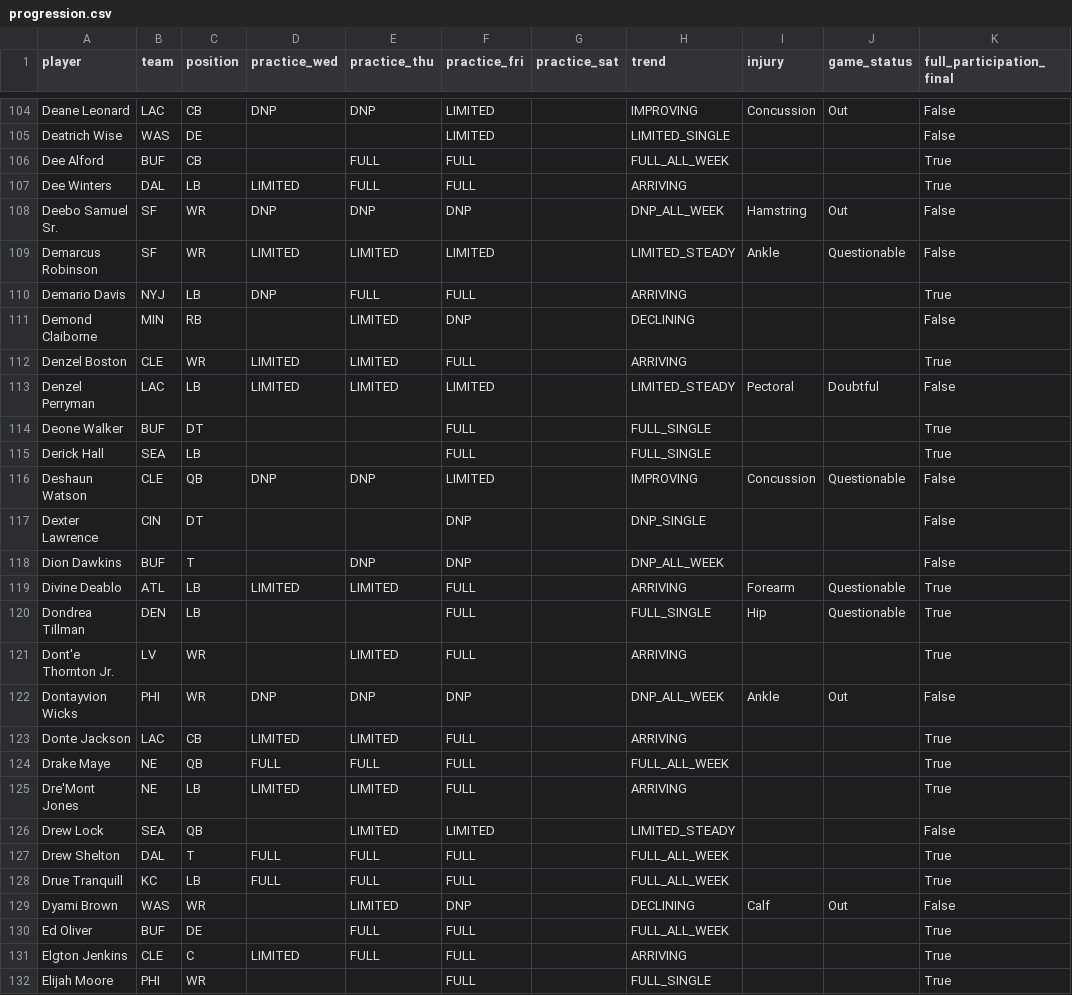
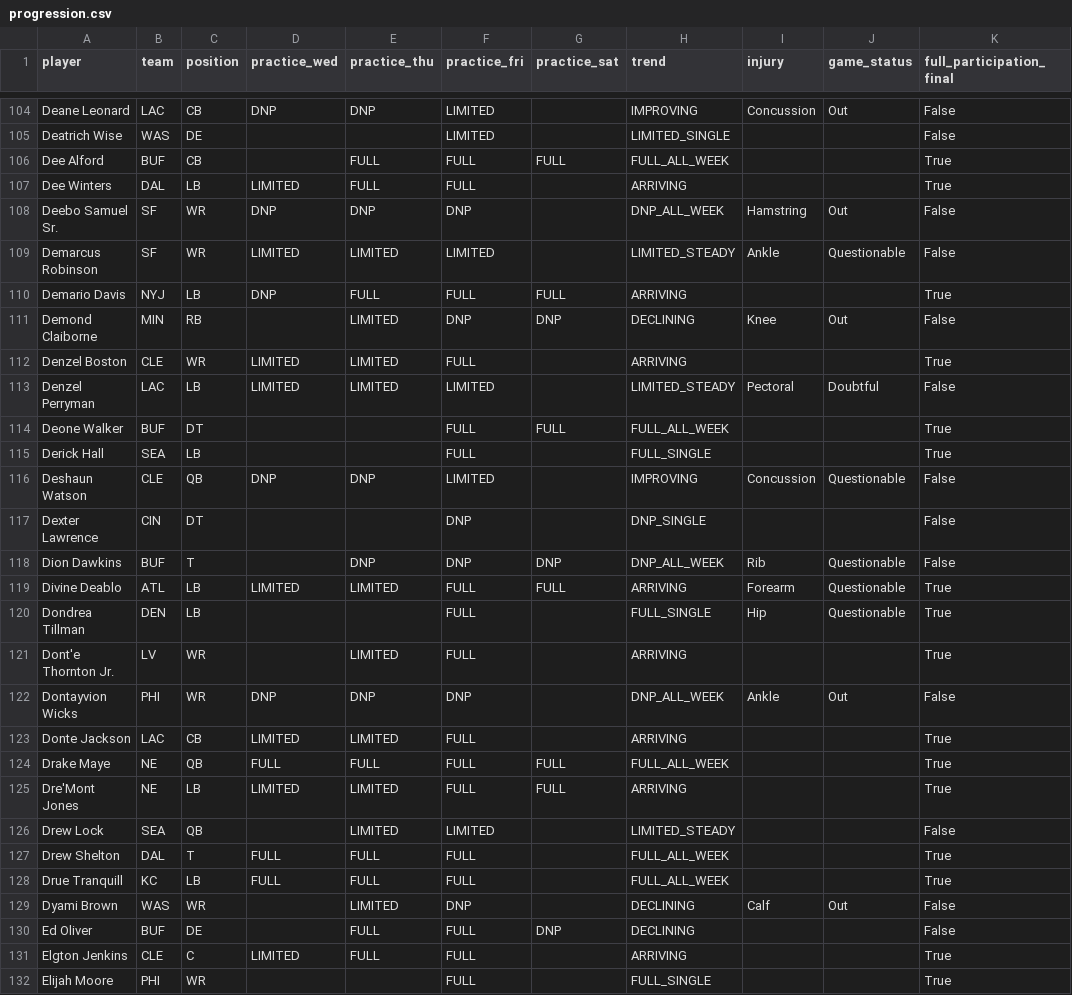
Before and after one commit to russellkt/practice-report-archive, a CSV file: progression/progression.csv, drawn as a sheet; only a part is shown, gaps mark what is left out; the diff covers the shown part only.

```diff
--- a/progression/progression.csv
+++ b/progression/progression.csv
@@ -105,3 +105,3 @@ Deane Leonard,LAC,CB,DNP,DNP,LIMITED,,IMPROVING,Concussion,Out,False
 Deatrich Wise,WAS,DE,,,LIMITED,,LIMITED_SINGLE,,,False
-Dee Alford,BUF,CB,,FULL,FULL,,FULL_ALL_WEEK,,,True
+Dee Alford,BUF,CB,,FULL,FULL,FULL,FULL_ALL_WEEK,,,True
 Dee Winters,DAL,LB,LIMITED,FULL,FULL,,ARRIVING,,,True
@@ -109,7 +109,7 @@ Deebo Samuel Sr.,SF,WR,DNP,DNP,DNP,,DNP_ALL_WEEK,Hamstring,Out,False
 Demarcus Robinson,SF,WR,LIMITED,LIMITED,LIMITED,,LIMITED_STEADY,Ankle,Questionable,False
-Demario Davis,NYJ,LB,DNP,FULL,FULL,,ARRIVING,,,True
-Demond Claiborne,MIN,RB,,LIMITED,DNP,,DECLINING,,,False
+Demario Davis,NYJ,LB,DNP,FULL,FULL,FULL,ARRIVING,,,True
+Demond Claiborne,MIN,RB,,LIMITED,DNP,DNP,DECLINING,Knee,Out,False
 Denzel Boston,CLE,WR,LIMITED,LIMITED,FULL,,ARRIVING,,,True
 Denzel Perryman,LAC,LB,LIMITED,LIMITED,LIMITED,,LIMITED_STEADY,Pectoral,Doubtful,False
-Deone Walker,BUF,DT,,,FULL,,FULL_SINGLE,,,True
+Deone Walker,BUF,DT,,,FULL,FULL,FULL_ALL_WEEK,,,True
 Derick Hall,SEA,LB,,,FULL,,FULL_SINGLE,,,True
@@ -117,4 +117,4 @@ Deshaun Watson,CLE,QB,DNP,DNP,LIMITED,,IMPROVING,Concussion,Questionable,False
 Dexter Lawrence,CIN,DT,,,DNP,,DNP_SINGLE,,,False
-Dion Dawkins,BUF,T,,DNP,DNP,,DNP_ALL_WEEK,,,False
-Divine Deablo,ATL,LB,LIMITED,LIMITED,FULL,,ARRIVING,Forearm,Questionable,True
+Dion Dawkins,BUF,T,,DNP,DNP,DNP,DNP_ALL_WEEK,Rib,Questionable,False
+Divine Deablo,ATL,LB,LIMITED,LIMITED,FULL,FULL,ARRIVING,Forearm,Questionable,True
 Dondrea Tillman,DEN,LB,,,FULL,,FULL_SINGLE,Hip,Questionable,True
@@ -123,4 +123,4 @@ Dontayvion Wicks,PHI,WR,DNP,DNP,DNP,,DNP_ALL_WEEK,Ankle,Out,False
 Donte Jackson,LAC,CB,LIMITED,LIMITED,FULL,,ARRIVING,,,True
-Drake Maye,NE,QB,FULL,FULL,FULL,,FULL_ALL_WEEK,,,True
-Dre'Mont Jones,NE,LB,LIMITED,LIMITED,FULL,,ARRIVING,,,True
+Drake Maye,NE,QB,FULL,FULL,FULL,FULL,FULL_ALL_WEEK,,,True
+Dre'Mont Jones,NE,LB,LIMITED,LIMITED,FULL,FULL,ARRIVING,,,True
 Drew Lock,SEA,QB,,LIMITED,LIMITED,,LIMITED_STEADY,,,False
@@ -129,3 +129,3 @@ Drue Tranquill,KC,LB,FULL,FULL,FULL,,FULL_ALL_WEEK,,,True
 Dyami Brown,WAS,WR,,LIMITED,DNP,,DECLINING,Calf,Out,False
-Ed Oliver,BUF,DE,,FULL,FULL,,FULL_ALL_WEEK,,,True
+Ed Oliver,BUF,DE,,FULL,FULL,DNP,DECLINING,,,False
 Elgton Jenkins,CLE,C,LIMITED,FULL,FULL,,ARRIVING,,,True
```
Also changed, not shown: 2 added rows and 116 edited cells elsewhere in this file, 4 other files.
